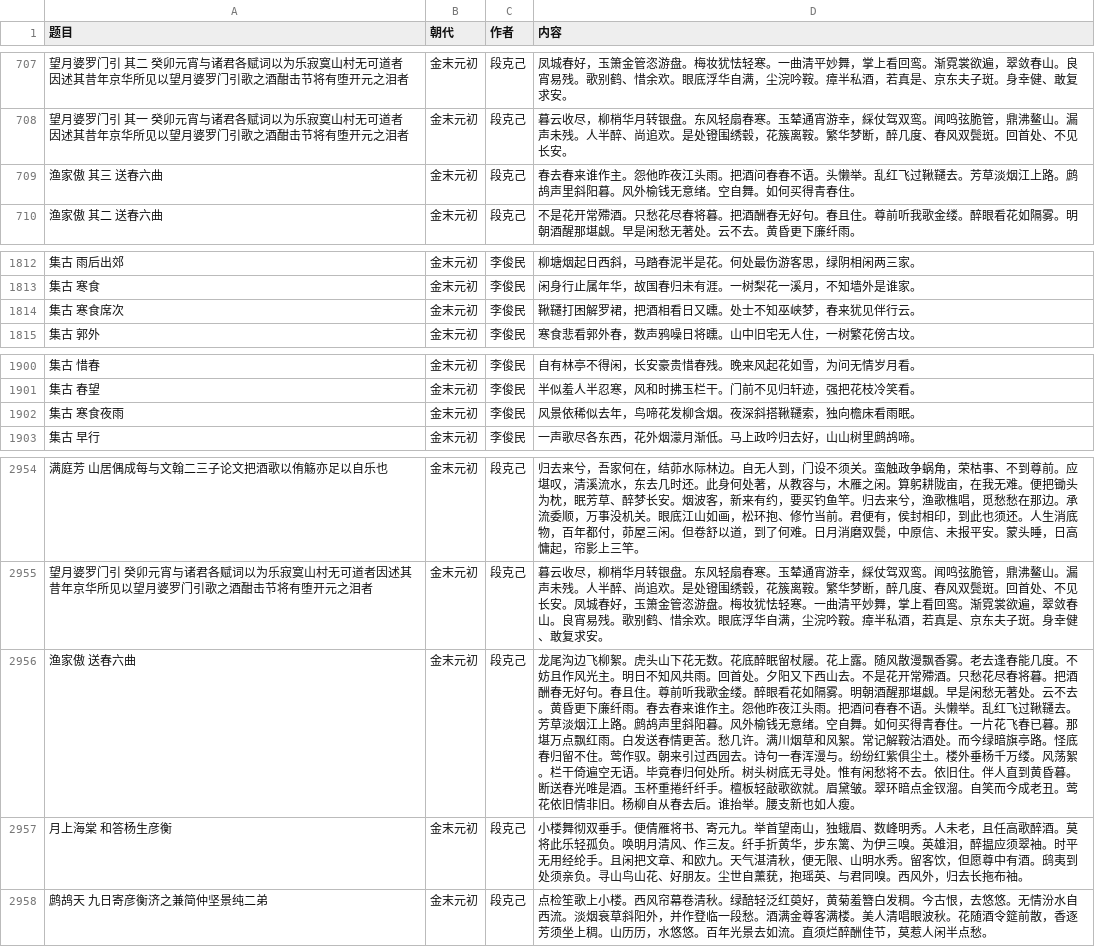
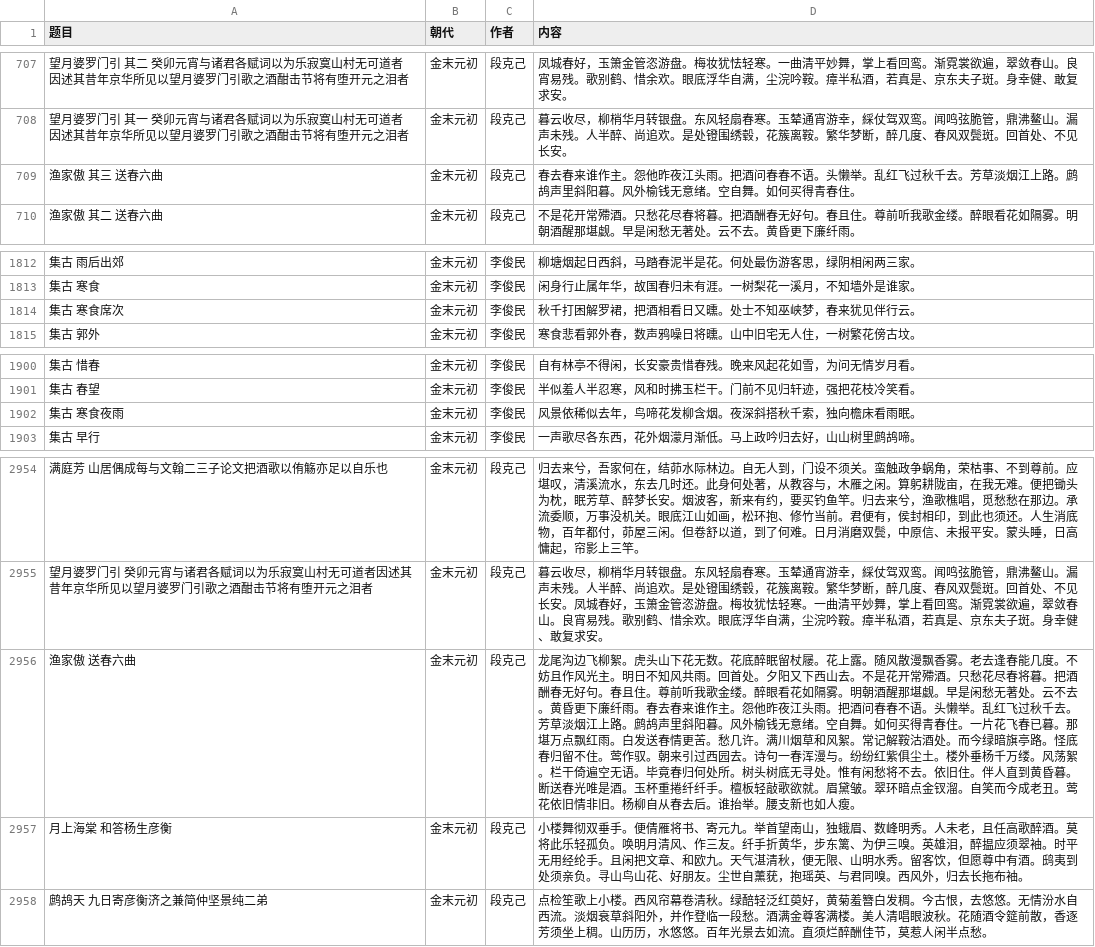
Before and after one commit to bingcheng1998/Poetry, a CSV file: 118-金末元初.csv, drawn as a sheet; only a part is shown, gaps mark what is left out.

```diff
--- a/118-金末元初.csv
+++ b/118-金末元初.csv
@@ -708,3 +708,3 @@
 "望月婆罗门引 其一 癸卯元宵与诸君各赋词以为乐寂寞山村无可道者因述其昔年京华所见以望月婆罗门引歌之酒酣击节将有堕开元之泪者","金末元初","段克己","暮云收尽，柳梢华月转银盘。东风轻扇春寒。玉辇通宵游幸，綵仗驾双鸾。闻鸣弦脆管，鼎沸鳌山。漏声未残。人半醉、尚追欢。是处镫围绣毂，花簇离鞍。繁华梦断，醉几度、春风双鬓斑。回首处、不见长安。"
-"渔家傲 其三 送春六曲","金末元初","段克己","春去春来谁作主。怨他昨夜江头雨。把酒问春春不语。头懒举。乱红飞过鞦韆去。芳草淡烟江上路。鹧鸪声里斜阳暮。风外榆钱无意绪。空自舞。如何买得青春住。"
+"渔家傲 其三 送春六曲","金末元初","段克己","春去春来谁作主。怨他昨夜江头雨。把酒问春春不语。头懒举。乱红飞过秋千去。芳草淡烟江上路。鹧鸪声里斜阳暮。风外榆钱无意绪。空自舞。如何买得青春住。"
 "渔家傲 其二 送春六曲","金末元初","段克己","不是花开常殢酒。只愁花尽春将暮。把酒酬春无好句。春且住。尊前听我歌金缕。醉眼看花如隔雾。明朝酒醒那堪觑。早是闲愁无著处。云不去。黄昏更下廉纤雨。"
@@ -1813,3 +1813,3 @@
 "集古 寒食","金末元初","李俊民","闲身行止属年华，故国春归未有涯。一树梨花一溪月，不知墙外是谁家。"
-"集古 寒食席次","金末元初","李俊民","鞦韆打困解罗裙，把酒相看日又曛。处士不知巫峡梦，春来犹见伴行云。"
+"集古 寒食席次","金末元初","李俊民","秋千打困解罗裙，把酒相看日又曛。处士不知巫峡梦，春来犹见伴行云。"
 "集古 郭外","金末元初","李俊民","寒食悲看郭外春，数声鸦噪日将曛。山中旧宅无人住，一树繁花傍古坟。"
@@ -1901,3 +1901,3 @@
 "集古 春望","金末元初","李俊民","半似羞人半忍寒，风和时拂玉栏干。门前不见归轩迹，强把花枝冷笑看。"
-"集古 寒食夜雨","金末元初","李俊民","风景依稀似去年，鸟啼花发柳含烟。夜深斜搭鞦韆索，独向檐床看雨眠。"
+"集古 寒食夜雨","金末元初","李俊民","风景依稀似去年，鸟啼花发柳含烟。夜深斜搭秋千索，独向檐床看雨眠。"
 "集古 早行","金末元初","李俊民","一声歌尽各东西，花外烟濛月渐低。马上政吟归去好，山山树里鹧鸪啼。"
@@ -2955,3 +2955,3 @@
 "望月婆罗门引 癸卯元宵与诸君各赋词以为乐寂寞山村无可道者因述其昔年京华所见以望月婆罗门引歌之酒酣击节将有堕开元之泪者","金末元初","段克己","暮云收尽，柳梢华月转银盘。东风轻扇春寒。玉辇通宵游幸，綵仗驾双鸾。闻鸣弦脆管，鼎沸鳌山。漏声未残。人半醉、尚追欢。是处镫围绣毂，花簇离鞍。繁华梦断，醉几度、春风双鬓斑。回首处、不见长安。凤城春好，玉箫金管恣游盘。梅妆犹怯轻寒。一曲清平妙舞，掌上看回鸾。渐霓裳欲遍，翠敛春山。良宵易残。歌别鹤、惜余欢。眼底浮华自满，尘浣吟鞍。瘴半私酒，若真是、京东夫子斑。身幸健、敢复求安。"
-"渔家傲 送春六曲","金末元初","段克己","龙尾沟边飞柳絮。虎头山下花无数。花底醉眠留杖屦。花上露。随风散漫飘香雾。老去逢春能几度。不妨且作风光主。明日不知风共雨。回首处。夕阳又下西山去。不是花开常殢酒。只愁花尽春将暮。把酒酬春无好句。春且住。尊前听我歌金缕。醉眼看花如隔雾。明朝酒醒那堪觑。早是闲愁无著处。云不去。黄昏更下廉纤雨。春去春来谁作主。怨他昨夜江头雨。把酒问春春不语。头懒举。乱红飞过鞦韆去。芳草淡烟江上路。鹧鸪声里斜阳暮。风外榆钱无意绪。空自舞。如何买得青春住。一片花飞春已暮。那堪万点飘红雨。白发送春情更苦。愁几许。满川烟草和风絮。常记解鞍沽酒处。而今绿暗旗亭路。怪底春归留不住。莺作驭。朝来引过西园去。诗句一春浑漫与。纷纷红紫俱尘土。楼外垂杨千万缕。风荡絮。栏干倚遍空无语。毕竟春归何处所。树头树底无寻处。惟有闲愁将不去。依旧住。伴人直到黄昏暮。断送春光唯是酒。玉杯重捲纤纤手。檀板轻敲歌欲就。眉黛皱。翠环暗点金钗溜。自笑而今成老丑。莺花依旧情非旧。杨柳自从春去后。谁抬举。腰支新也如人瘦。"
+"渔家傲 送春六曲","金末元初","段克己","龙尾沟边飞柳絮。虎头山下花无数。花底醉眠留杖屦。花上露。随风散漫飘香雾。老去逢春能几度。不妨且作风光主。明日不知风共雨。回首处。夕阳又下西山去。不是花开常殢酒。只愁花尽春将暮。把酒酬春无好句。春且住。尊前听我歌金缕。醉眼看花如隔雾。明朝酒醒那堪觑。早是闲愁无著处。云不去。黄昏更下廉纤雨。春去春来谁作主。怨他昨夜江头雨。把酒问春春不语。头懒举。乱红飞过秋千去。芳草淡烟江上路。鹧鸪声里斜阳暮。风外榆钱无意绪。空自舞。如何买得青春住。一片花飞春已暮。那堪万点飘红雨。白发送春情更苦。愁几许。满川烟草和风絮。常记解鞍沽酒处。而今绿暗旗亭路。怪底春归留不住。莺作驭。朝来引过西园去。诗句一春浑漫与。纷纷红紫俱尘土。楼外垂杨千万缕。风荡絮。栏干倚遍空无语。毕竟春归何处所。树头树底无寻处。惟有闲愁将不去。依旧住。伴人直到黄昏暮。断送春光唯是酒。玉杯重捲纤纤手。檀板轻敲歌欲就。眉黛皱。翠环暗点金钗溜。自笑而今成老丑。莺花依旧情非旧。杨柳自从春去后。谁抬举。腰支新也如人瘦。"
 "月上海棠 和答杨生彦衡","金末元初","段克己","小楼舞彻双垂手。便倩雁将书、寄元九。举首望南山，独蛾眉、数峰明秀。人未老，且任高歌醉酒。莫将此乐轻孤负。唤明月清风、作三友。纤手折黄华，步东篱、为伊三嗅。英雄泪，醉揾应须翠袖。时平无用经纶手。且闲把文章、和欧九。天气湛清秋，便无限、山明水秀。留客饮，但愿尊中有酒。鸱夷到处须亲负。寻山鸟山花、好朋友。尘世自薰莸，抱瑶英、与君同嗅。西风外，归去长拖布袖。"
```
Also changed, not shown: 104-魏晋.csv, 110-唐末宋初.csv, 5 other files.
